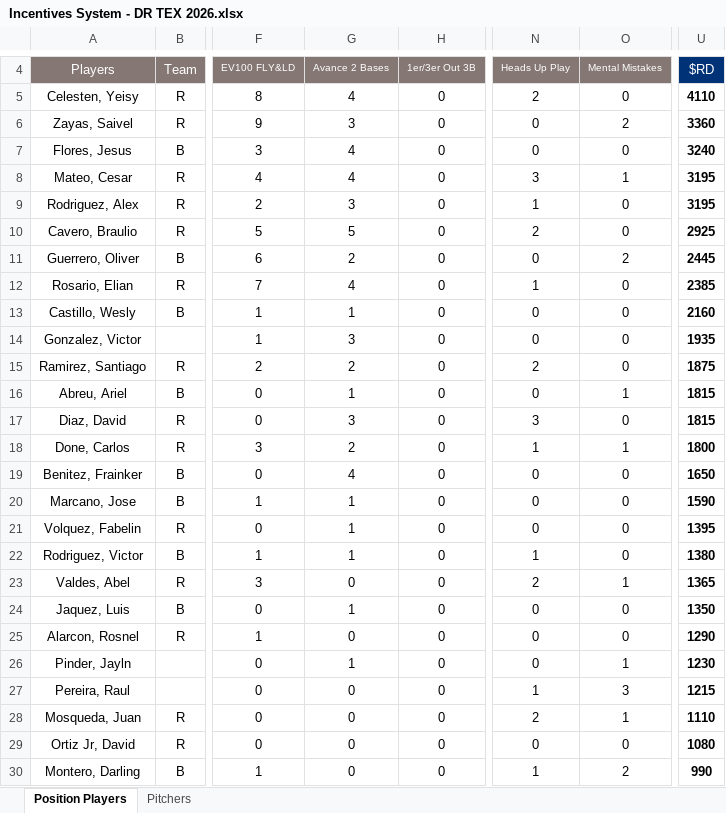
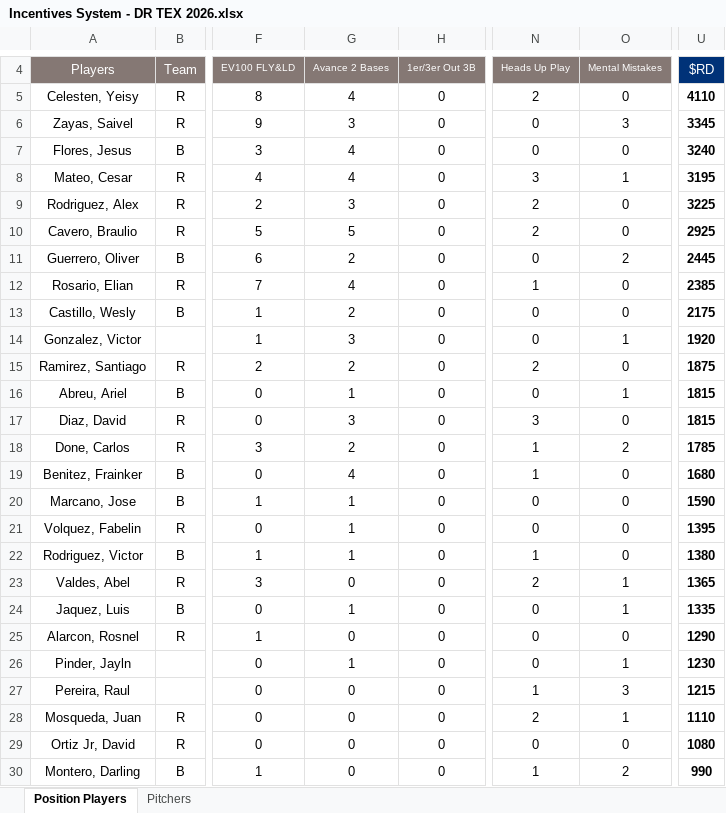
Before and after one commit to AlfredoGIIB/rangers-incentive-league, an Excel workbook: Incentives System - DR TEX 2026.xlsx, sheet Position Players, drawn as a sheet; only a part is shown, gaps mark what is left out; values as stored, in another font and other column widths than the file's, no borders; charts and pictures and conditional formats not drawn; the diff names each change by its address in the sheet, - before the commit and + after, or states it on an @@ line.

Commit message:
Add files via upload

```diff
--- a/Incentives System - DR TEX 2026.xlsx (sheet Position Players)
+++ b/Incentives System - DR TEX 2026.xlsx (sheet Position Players)
-O6: 2
+O6: 3
-U6: 3360
+U6: 3345
-N9: 1
+N9: 2
-U9: 3195
+U9: 3225
-G13: 1
+G13: 2
-U13: 2160
+U13: 2175
-O14: 0
+O14: 1
-U14: 1935
+U14: 1920
-O18: 1
+O18: 2
-U18: 1800
+U18: 1785
-N19: 0
+N19: 1
-U19: 1650
+U19: 1680
-O24: 0
+O24: 1
-U24: 1350
+U24: 1335
```
